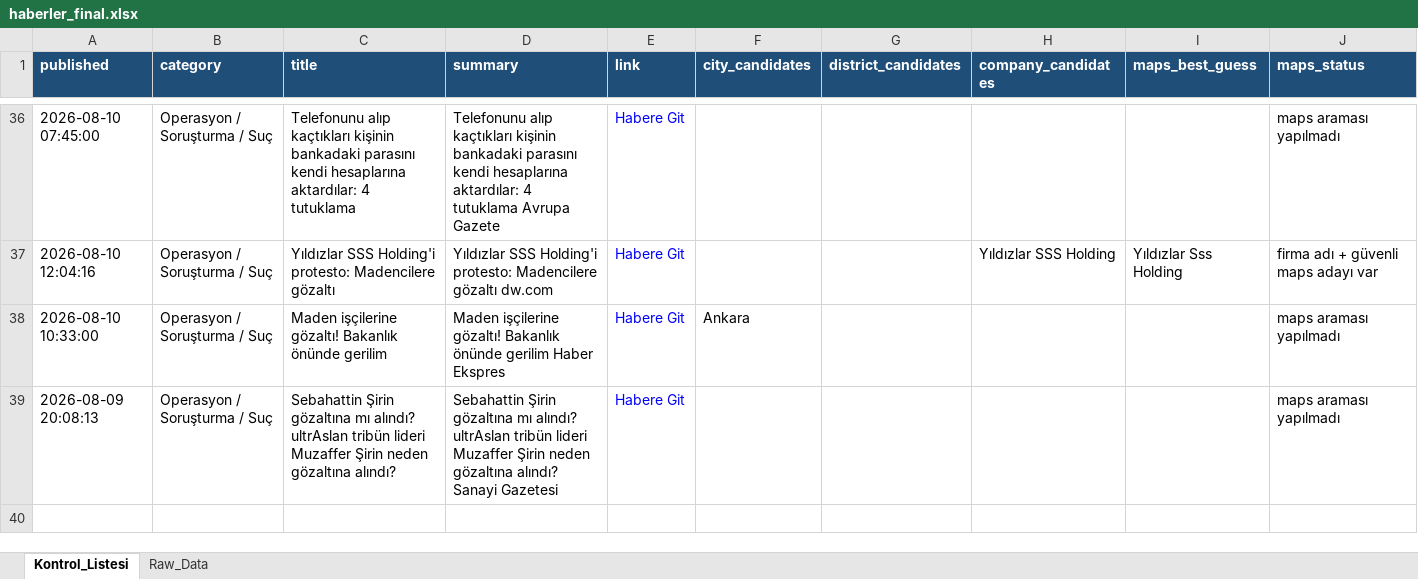
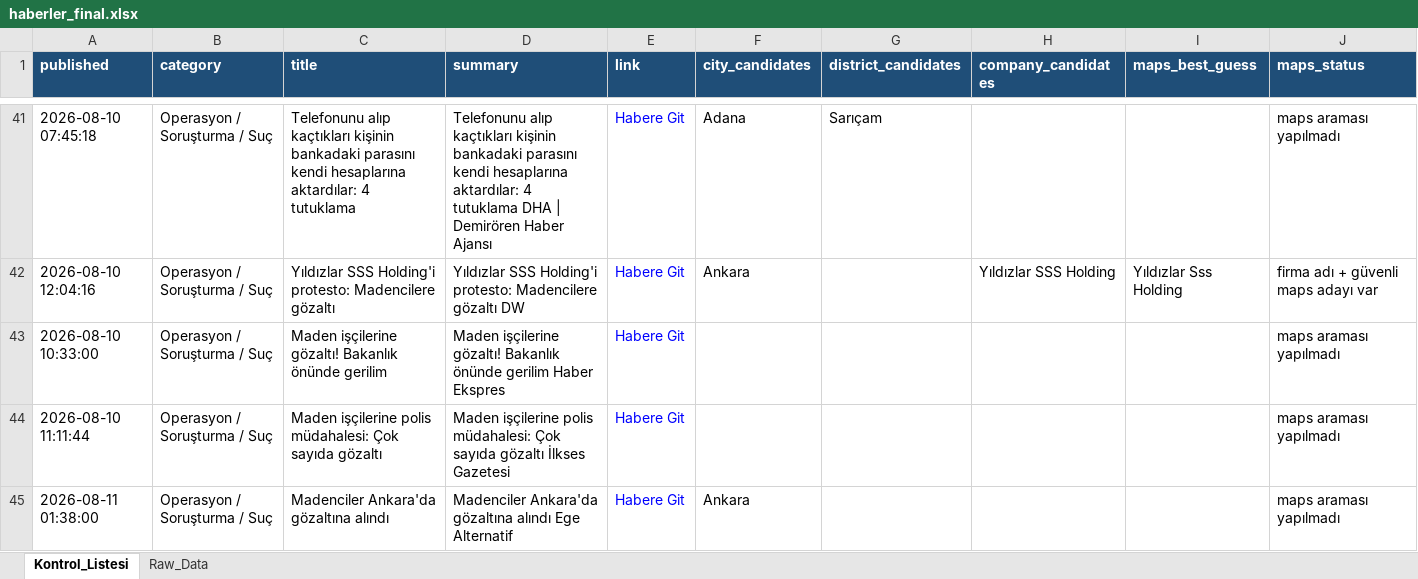
Before and after one commit to 19982109/haber-risk-monitor, an Excel workbook: data/haberler_final.xlsx, sheet Kontrol_Listesi, drawn as a sheet; only a part is shown, gaps mark what is left out; values as stored, in another font and other column widths than the file's, no borders; addresses are those after the commit; the diff covers the shown part only; the diff names each change by its address in the sheet, - before the commit and + after, or states it on an @@ line.

```diff
--- a/data/haberler_final.xlsx (sheet Kontrol_Listesi)
+++ b/data/haberler_final.xlsx (sheet Kontrol_Listesi)
-A41 (published): 2026-08-10 07:45:00
+A41 (published): 2026-08-10 07:45:18
-D41 (summary): …4 tutuklama Avrupa Gazete
+D41 (summary): …4 tutuklama DHA | Demirören Haber Ajansı
-F41 (city_candidates): (empty)
+F41 (city_candidates): Adana
-G41 (district_candidates): (empty)
+G41 (district_candidates): Sarıçam
-D42 (summary): …Madencilere gözaltı dw.com
+D42 (summary): …Madencilere gözaltı DW
-F42 (city_candidates): (empty)
+F42 (city_candidates): Ankara
-F43 (city_candidates): Ankara
+F43 (city_candidates): (empty)
-A44 (published): 2026-08-09 20:08:13
+A44 (published): 2026-08-10 11:11:44
-C44 (title): Sebahattin Şirin gözaltına mı alındı? ultrAslan tribün lideri Muzaffer Şirin neden gözaltına alındı?
+C44 (title): Maden işçilerine polis müdahalesi: Çok sayıda gözaltı
-D44 (summary): Sebahattin Şirin gözaltına mı alındı? ultrAslan tribün lideri Muzaffer Şirin neden gözaltına alındı? Sanayi Gazetesi
+D44 (summary): Maden işçilerine polis müdahalesi: Çok sayıda gözaltı İlkses Gazetesi
+row 45: 2026-08-11 01:38:00 | Operasyon / Soruşturma / Suç | Madenciler Ankara'da gözaltına alındı | Madenciler Ankara'da gözaltına alındı Ege Alternatif | Habere Git | Ankara |  |  |  | maps araması yapılmadı
```
Also changed, not shown: 18 added rows, 13 removed rows and 33 edited cells elsewhere in this sheet, sheet Raw_Data, 1 other file.
